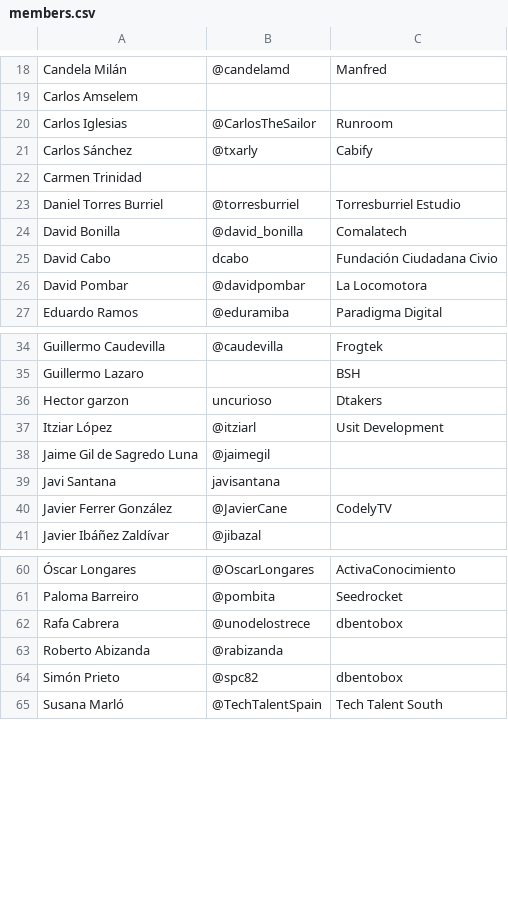
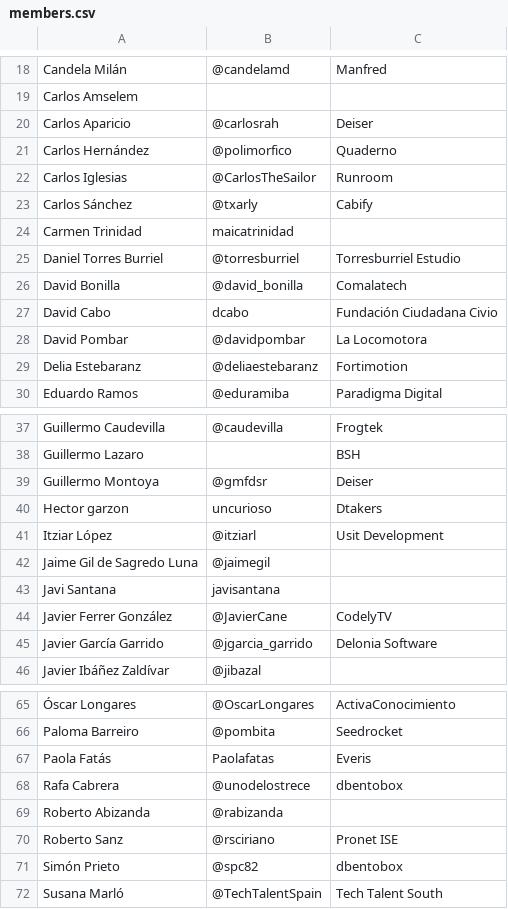
Before and after one commit to cachirulovalley/sosz18, a CSV file: _data/members.csv, drawn as a sheet; only a part is shown, gaps mark what is left out; addresses are those after the commit; the diff names each change by its address in the sheet, - before the commit and + after, or states it on an @@ line.

Commit message:
updated members list

```diff
--- a/_data/members.csv
+++ b/_data/members.csv
+row 20: Carlos Aparicio | @carlosrah | Deiser
+row 21: Carlos Hernández | @polimorfico | Quaderno
-B24: (empty)
+B24: maicatrinidad
+row 29: Delia Estebaranz | @deliaestebaranz | Fortimotion
+row 39: Guillermo Montoya | @gmfdsr | Deiser
+row 45: Javier García Garrido | @jgarcia_garrido | Delonia Software
+row 67: Paola Fatás | Paolafatas | Everis
+row 70: Roberto Sanz | @rsciriano | Pronet ISE
```
